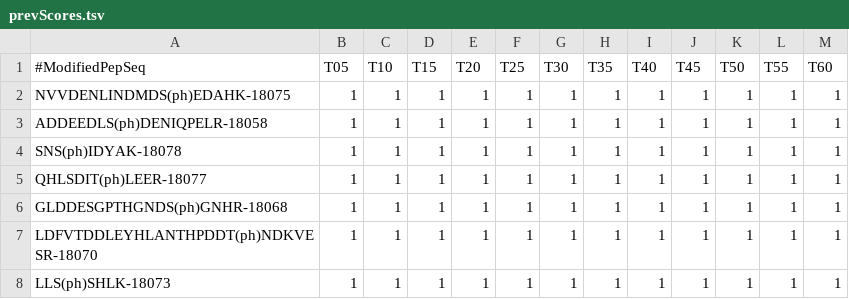
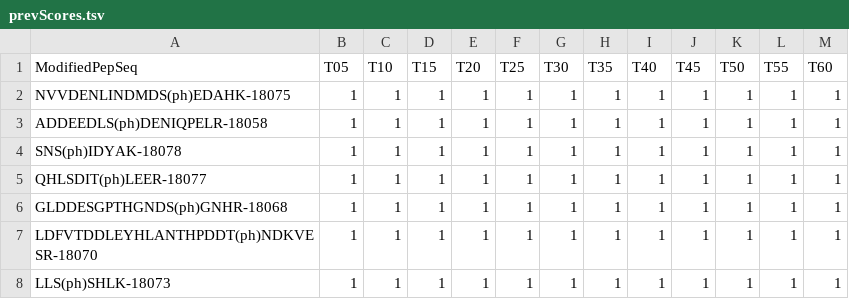
Before and after one commit to gitter-lab/osmotic-stress, a TSV file: Notebooks/ApplyThresholds/prevScores.tsv, drawn as a sheet; only a part is shown.

```diff
--- a/Notebooks/ApplyThresholds/prevScores.tsv
+++ b/Notebooks/ApplyThresholds/prevScores.tsv
@@ -1,2 +1,2 @@
-#ModifiedPepSeq	T05	T10	T15	T20	T25	T30	T35	T40	T45	T50	T55	T60
+ModifiedPepSeq	T05	T10	T15	T20	T25	T30	T35	T40	T45	T50	T55	T60
 NVVDENLINDMDS(ph)EDAHK-18075	1	1	1	1	1	1	1	1	1	1	1	1
```
Also changed, not shown: Notebooks/ApplyThresholds/firstScores.tsv, Notebooks/ApplyThresholds/peptideMap.tsv, 5 other files.
